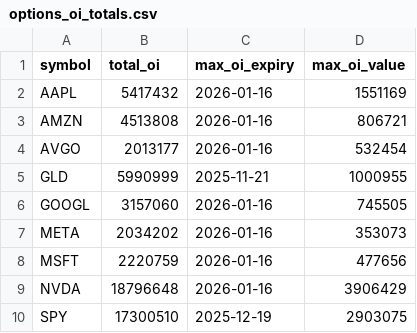
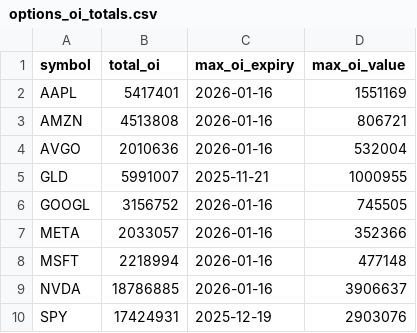
Before and after one commit to eugenferber616-design/Analyse-Pro, a CSV file: data/processed/options_oi_totals.csv, drawn as a sheet.

```diff
--- a/data/processed/options_oi_totals.csv
+++ b/data/processed/options_oi_totals.csv
@@ -1,10 +1,10 @@
 symbol,total_oi,max_oi_expiry,max_oi_value
-AAPL,5417432,2026-01-16,1551169
+AAPL,5417401,2026-01-16,1551169
 AMZN,4513808,2026-01-16,806721
-AVGO,2013177,2026-01-16,532454
-GLD,5990999,2025-11-21,1000955
-GOOGL,3157060,2026-01-16,745505
-META,2034202,2026-01-16,353073
-MSFT,2220759,2026-01-16,477656
-NVDA,18796648,2026-01-16,3906429
-SPY,17300510,2025-12-19,2903075
+AVGO,2010636,2026-01-16,532004
+GLD,5991007,2025-11-21,1000955
+GOOGL,3156752,2026-01-16,745505
+META,2033057,2026-01-16,352366
+MSFT,2218994,2026-01-16,477148
+NVDA,18786885,2026-01-16,3906637
+SPY,17424931,2025-12-19,2903076
```
Also changed, not shown: data/processed/options_oi_by_expiry.csv, data/processed/options_oi_summary.csv, 13 other files.
